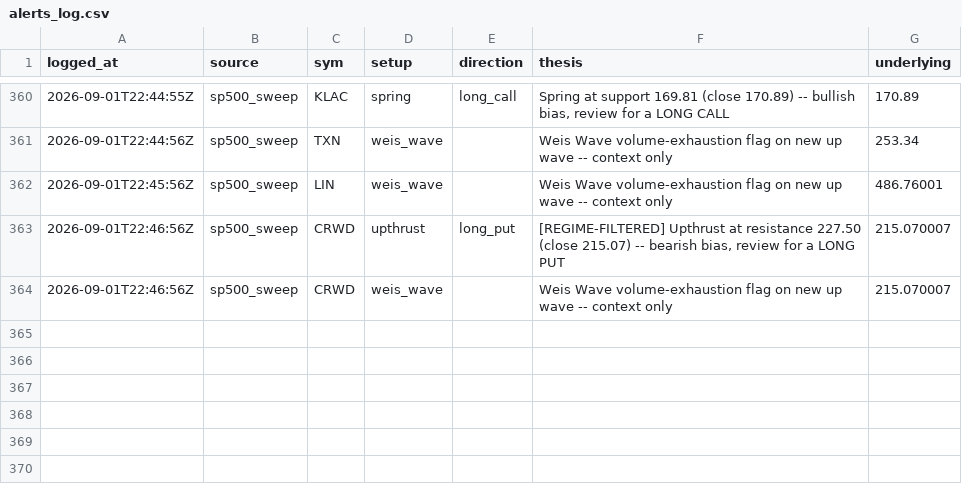
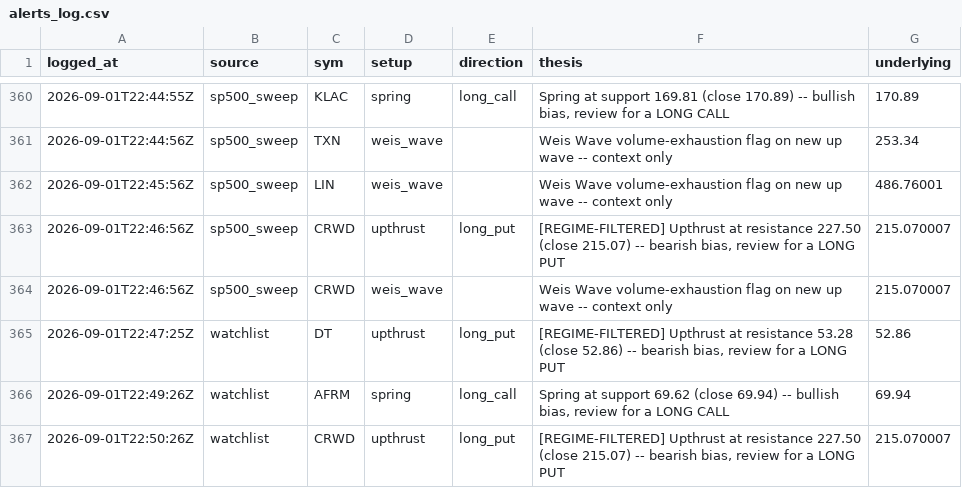
Before and after one commit to phani4393/wyckoff-scanner-ci, a CSV file: data/alerts_log.csv, drawn as a sheet; only a part is shown, gaps mark what is left out; the diff names each change by its address in the sheet, - before the commit and + after, or states it on an @@ line.

```diff
--- a/data/alerts_log.csv
+++ b/data/alerts_log.csv
+row 365: 2026-09-01T22:47:25Z | watchlist | DT | upthrust | long_put | [REGIME-FILTERED] Upthrust at resistance 53.28 (close 52.86) -- bearish bias, review for a LONG PUT | 52.86
+row 366: 2026-09-01T22:49:26Z | watchlist | AFRM | spring | long_call | Spring at support 69.62 (close 69.94) -- bullish bias, review for a LONG CALL | 69.94
+row 367: 2026-09-01T22:50:26Z | watchlist | CRWD | upthrust | long_put | [REGIME-FILTERED] Upthrust at resistance 227.50 (close 215.07) -- bearish bias, review for a LONG PUT | 215.070007
```
